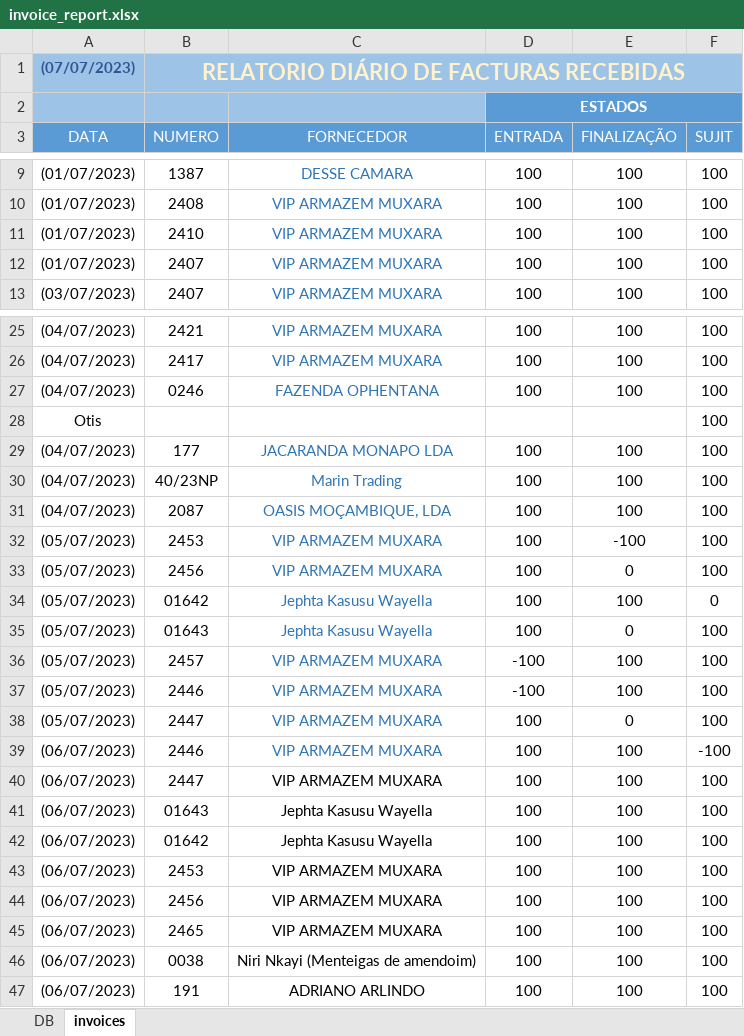
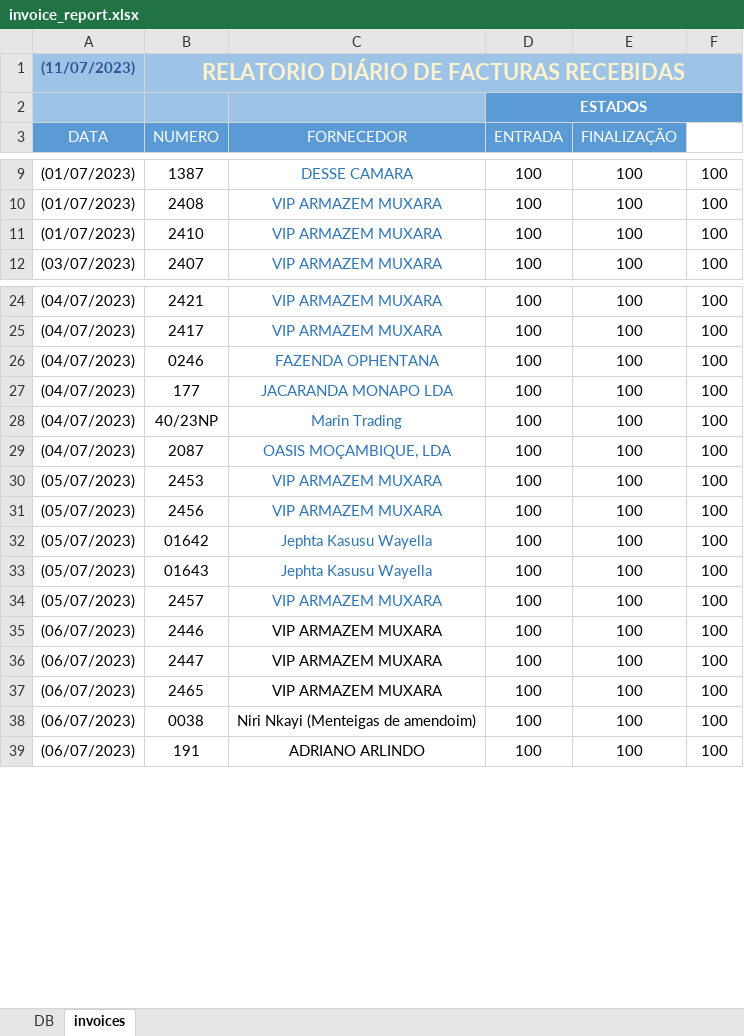
Before and after one commit to saidino84/quickwork, an Excel workbook: assets/invoice_report.xlsx, sheet invoices, drawn as a sheet; only a part is shown, gaps mark what is left out; values as stored, in another font and other column widths than the file's, no borders; conditional formats and table styles not drawn; removed rows and columns are numbered as before the commit, all else as after; the diff covers the shown part only; the diff names each change by its address in the sheet, - before the commit and + after, or states it on an @@ line.

```diff
--- a/assets/invoice_report.xlsx (sheet invoices)
+++ b/assets/invoice_report.xlsx (sheet invoices)
-A1 (DATA): (07/07/2023)
+A1 (DATA): (11/07/2023)
-F1 fill: #9DC3E6
+F1 fill: none
-F2:F3 fill: #5B9BD5
+F2:F3 fill: none
-row 12: (01/07/2023) | 2407 | VIP ARMAZEM MUXARA | 100 | 100 | 100
-row 28: Otis |  |  |  |  | 100
-E30 (FINALIZAÇÃO): -100
+E30 (FINALIZAÇÃO): 100
-E31 (FINALIZAÇÃO): 0
+E31 (FINALIZAÇÃO): 100
-F32 (SUJIT): 0
+F32 (SUJIT): 100
-E33 (FINALIZAÇÃO): 0
+E33 (FINALIZAÇÃO): 100
-D34 (ENTRADA): -100
+D34 (ENTRADA): 100
-row 37: (05/07/2023) | 2446 | VIP ARMAZEM MUXARA | -100 | 100 | 100
-row 38: (05/07/2023) | 2447 | VIP ARMAZEM MUXARA | 100 | 0 | 100
-C35 text colour: #2E75B6
+C35 text colour: black
-F35 (SUJIT): -100
+F35 (SUJIT): 100
-row 41: (06/07/2023) | 01643 | Jephta Kasusu Wayella | 100 | 100 | 100
-row 42: (06/07/2023) | 01642 | Jephta Kasusu Wayella | 100 | 100 | 100
-row 43: (06/07/2023) | 2453 | VIP ARMAZEM MUXARA | 100 | 100 | 100
-row 44: (06/07/2023) | 2456 | VIP ARMAZEM MUXARA | 100 | 100 | 100
```
Also changed, not shown: 25 added rows, 4 removed rows and 7 edited cells elsewhere in this sheet, 6 other files.
